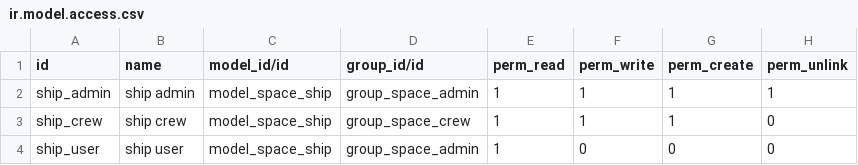
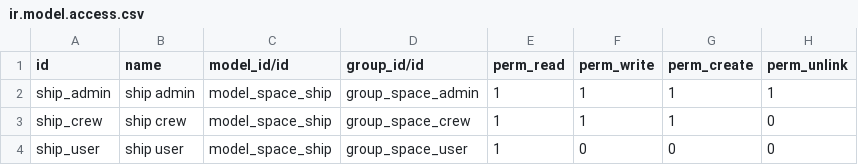
Before and after one commit to mpv-odoo/training, a CSV file: space_mission/security/ir.model.access.csv, drawn as a sheet.

Commit message:
forgot to change a cell when copying access rules for space user

```diff
--- a/space_mission/security/ir.model.access.csv
+++ b/space_mission/security/ir.model.access.csv
@@ -3,2 +3,2 @@ ship_admin,ship admin,model_space_ship,group_space_admin,1,1,1,1
 ship_crew,ship crew,model_space_ship,group_space_crew,1,1,1,0
-ship_user,ship user,model_space_ship,group_space_admin,1,0,0,0
+ship_user,ship user,model_space_ship,group_space_user,1,0,0,0
```
